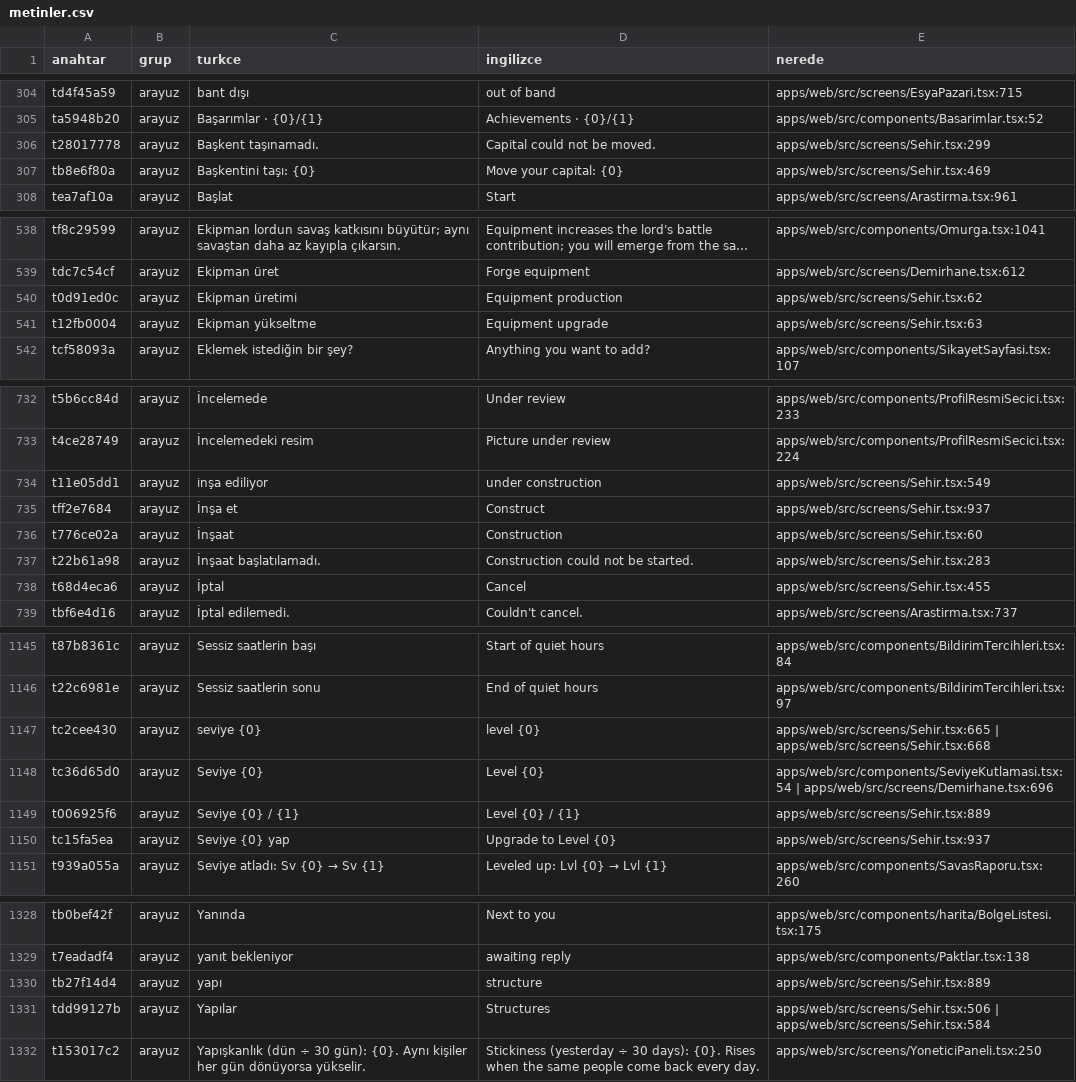
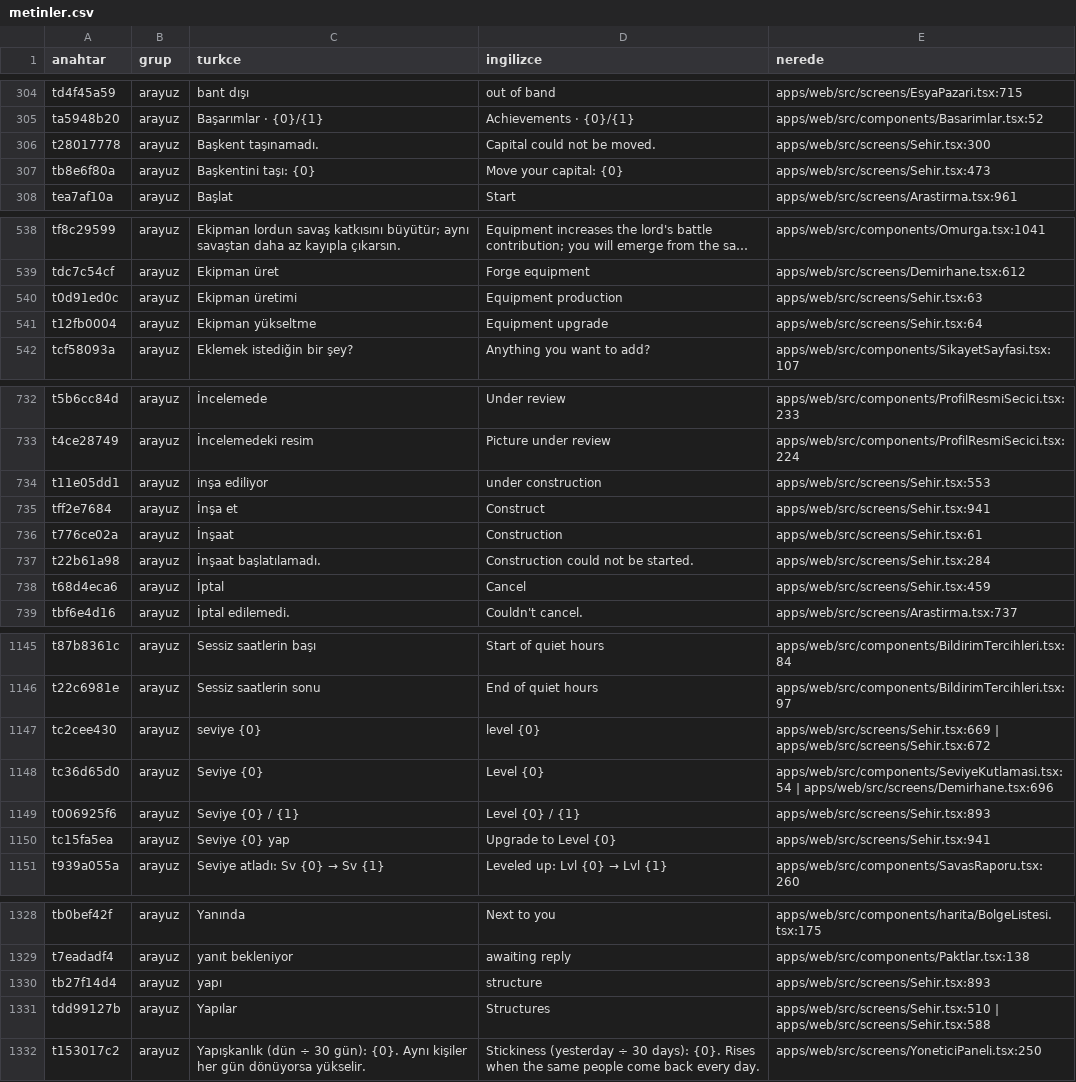
Before and after one commit to impasky/Testlord, a CSV file: ceviri/metinler.csv, drawn as a sheet; only a part is shown, gaps mark what is left out; long unchanged cells end in …; the diff covers the shown part only; the diff names each change by its address in the sheet, - before the commit and + after, or states it on an @@ line.

```diff
--- a/ceviri/metinler.csv
+++ b/ceviri/metinler.csv
-E306 (nerede): apps/web/src/screens/Sehir.tsx:299
+E306 (nerede): apps/web/src/screens/Sehir.tsx:300
-E307 (nerede): apps/web/src/screens/Sehir.tsx:469
+E307 (nerede): apps/web/src/screens/Sehir.tsx:473
-E540 (nerede): apps/web/src/screens/Sehir.tsx:62
+E540 (nerede): apps/web/src/screens/Sehir.tsx:63
-E541 (nerede): apps/web/src/screens/Sehir.tsx:63
+E541 (nerede): apps/web/src/screens/Sehir.tsx:64
-E734 (nerede): apps/web/src/screens/Sehir.tsx:549
+E734 (nerede): apps/web/src/screens/Sehir.tsx:553
-E735 (nerede): apps/web/src/screens/Sehir.tsx:937
+E735 (nerede): apps/web/src/screens/Sehir.tsx:941
-E736 (nerede): apps/web/src/screens/Sehir.tsx:60
+E736 (nerede): apps/web/src/screens/Sehir.tsx:61
-E737 (nerede): apps/web/src/screens/Sehir.tsx:283
+E737 (nerede): apps/web/src/screens/Sehir.tsx:284
-E738 (nerede): apps/web/src/screens/Sehir.tsx:455
+E738 (nerede): apps/web/src/screens/Sehir.tsx:459
-E1147 (nerede): apps/web/src/screens/Sehir.tsx:665 | apps/web/src/screens/Sehir.tsx:668
+E1147 (nerede): apps/web/src/screens/Sehir.tsx:669 | apps/web/src/screens/Sehir.tsx:672
-E1149 (nerede): apps/web/src/screens/Sehir.tsx:889
+E1149 (nerede): apps/web/src/screens/Sehir.tsx:893
-E1150 (nerede): apps/web/src/screens/Sehir.tsx:937
+E1150 (nerede): apps/web/src/screens/Sehir.tsx:941
-E1330 (nerede): apps/web/src/screens/Sehir.tsx:889
+E1330 (nerede): apps/web/src/screens/Sehir.tsx:893
-E1331 (nerede): apps/web/src/screens/Sehir.tsx:506 | apps/web/src/screens/Sehir.tsx:584
+E1331 (nerede): apps/web/src/screens/Sehir.tsx:510 | apps/web/src/screens/Sehir.tsx:588
```
Also changed, not shown: 16 edited cells elsewhere in this file, 8 other files.
